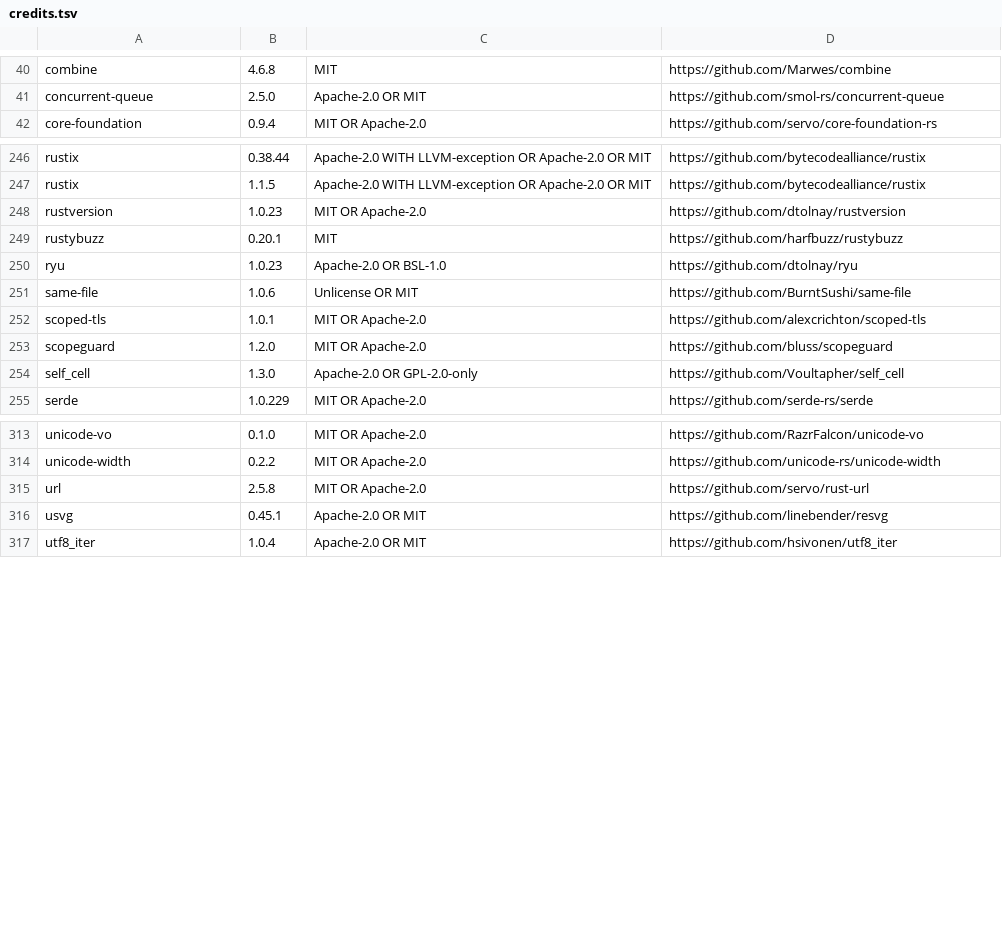
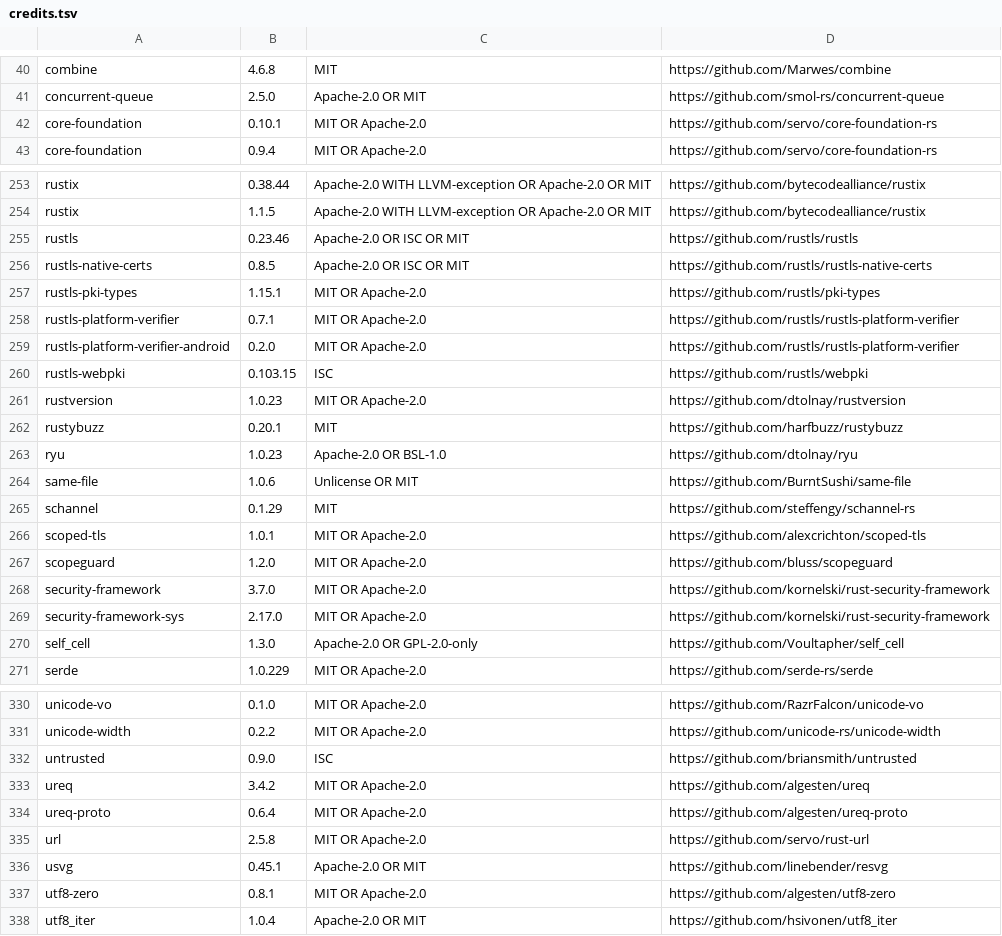
Before and after one commit to sansob/TandaiTurun, a TSV file: crates/tandaiturun/credits.tsv, drawn as a sheet; only a part is shown, gaps mark what is left out; the diff covers the shown part only.

Commit message:
Typeset LaTeX math and load internet images on request
- $…$ and $$…$$ are typeset with latex-rust (STIX Two Math): inline
  formulas sit on the text baseline, display formulas are centred, and
  both go into the PDF. Formulas that can't be typeset stay as written.
- Internet images are downloaded only after the reader allows it: a bar
  offers to show them for the document or always, placeholders can be
  clicked, and Preferences has the switch. Downloads use the system
  certificate store and proxy settings and are limited to 20 MB.
  --export-pdf takes --allow-remote-images.
- Table cells are centred vertically.
- Widget state is no longer kept between sessions: scroll positions of
  one session were applied to other documents in the next.

```diff
--- a/crates/tandaiturun/credits.tsv
+++ b/crates/tandaiturun/credits.tsv
@@ -41,2 +41,3 @@ combine	4.6.8	MIT	https://github.com/Marwes/combine
 concurrent-queue	2.5.0	Apache-2.0 OR MIT	https://github.com/smol-rs/concurrent-queue
+core-foundation	0.10.1	MIT OR Apache-2.0	https://github.com/servo/core-foundation-rs
 core-foundation	0.9.4	MIT OR Apache-2.0	https://github.com/servo/core-foundation-rs
@@ -247,2 +254,8 @@ rustix	0.38.44	Apache-2.0 WITH LLVM-exception OR Apache-2.0 OR MIT	https://githu
 rustix	1.1.5	Apache-2.0 WITH LLVM-exception OR Apache-2.0 OR MIT	https://github.com/bytecodealliance/rustix
+rustls	0.23.46	Apache-2.0 OR ISC OR MIT	https://github.com/rustls/rustls
+rustls-native-certs	0.8.5	Apache-2.0 OR ISC OR MIT	https://github.com/rustls/rustls-native-certs
+rustls-pki-types	1.15.1	MIT OR Apache-2.0	https://github.com/rustls/pki-types
+rustls-platform-verifier	0.7.1	MIT OR Apache-2.0	https://github.com/rustls/rustls-platform-verifier
+rustls-platform-verifier-android	0.2.0	MIT OR Apache-2.0	https://github.com/rustls/rustls-platform-verifier
+rustls-webpki	0.103.15	ISC	https://github.com/rustls/webpki
 rustversion	1.0.23	MIT OR Apache-2.0	https://github.com/dtolnay/rustversion
@@ -251,4 +264,7 @@ ryu	1.0.23	Apache-2.0 OR BSL-1.0	https://github.com/dtolnay/ryu
 same-file	1.0.6	Unlicense OR MIT	https://github.com/BurntSushi/same-file
+schannel	0.1.29	MIT	https://github.com/steffengy/schannel-rs
 scoped-tls	1.0.1	MIT OR Apache-2.0	https://github.com/alexcrichton/scoped-tls
 scopeguard	1.2.0	MIT OR Apache-2.0	https://github.com/bluss/scopeguard
+security-framework	3.7.0	MIT OR Apache-2.0	https://github.com/kornelski/rust-security-framework
+security-framework-sys	2.17.0	MIT OR Apache-2.0	https://github.com/kornelski/rust-security-framework
 self_cell	1.3.0	Apache-2.0 OR GPL-2.0-only	https://github.com/Voultapher/self_cell
@@ -314,4 +331,8 @@ unicode-vo	0.1.0	MIT OR Apache-2.0	https://github.com/RazrFalcon/unicode-vo
 unicode-width	0.2.2	MIT OR Apache-2.0	https://github.com/unicode-rs/unicode-width
+untrusted	0.9.0	ISC	https://github.com/briansmith/untrusted
+ureq	3.4.2	MIT OR Apache-2.0	https://github.com/algesten/ureq
+ureq-proto	0.6.4	MIT OR Apache-2.0	https://github.com/algesten/ureq-proto
 url	2.5.8	MIT OR Apache-2.0	https://github.com/servo/rust-url
 usvg	0.45.1	Apache-2.0 OR MIT	https://github.com/linebender/resvg
+utf8-zero	0.8.1	MIT OR Apache-2.0	https://github.com/algesten/utf8-zero
 utf8_iter	1.0.4	Apache-2.0 OR MIT	https://github.com/hsivonen/utf8_iter
```
Also changed, not shown: 11 added rows elsewhere in this file, 25 other files.
